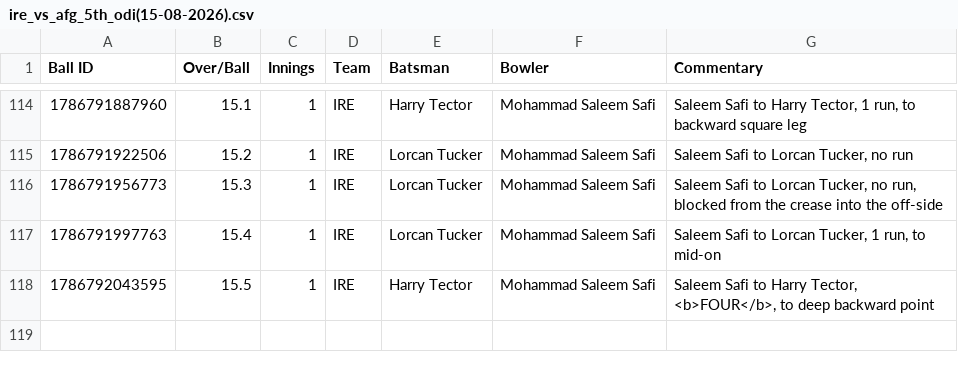
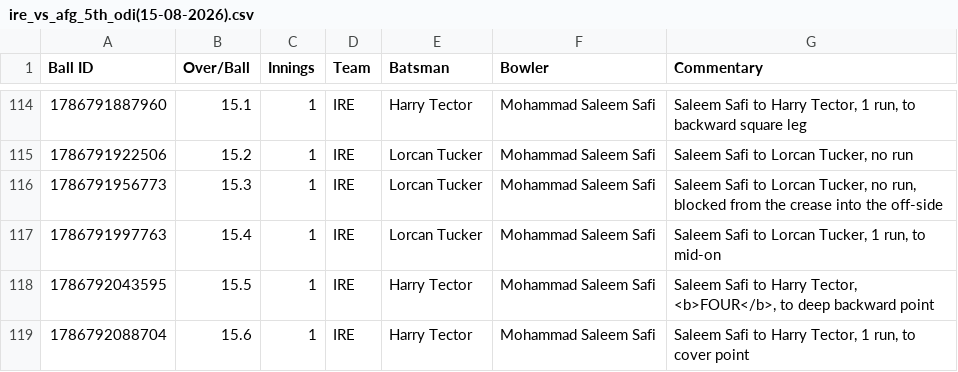
Before and after one commit to heisenricher/cricket_data, a CSV file: ire_vs_afg_5th_odi(15-08-2026).csv, drawn as a sheet; only a part is shown, gaps mark what is left out.

```diff
--- a/ire_vs_afg_5th_odi(15-08-2026).csv
+++ b/ire_vs_afg_5th_odi(15-08-2026).csv
@@ -118 +118,2 @@ Ball ID,Over/Ball,Innings,Team,Batsman,Bowler,Commentary
 1786792043595,15.5,1,IRE,Harry Tector,Mohammad Saleem Safi,"Saleem Safi to Harry Tector, <b>FOUR</b>, to deep backward point"
+1786792088704,15.6,1,IRE,Harry Tector,Mohammad Saleem Safi,"Saleem Safi to Harry Tector, 1 run, to cover point"
```
